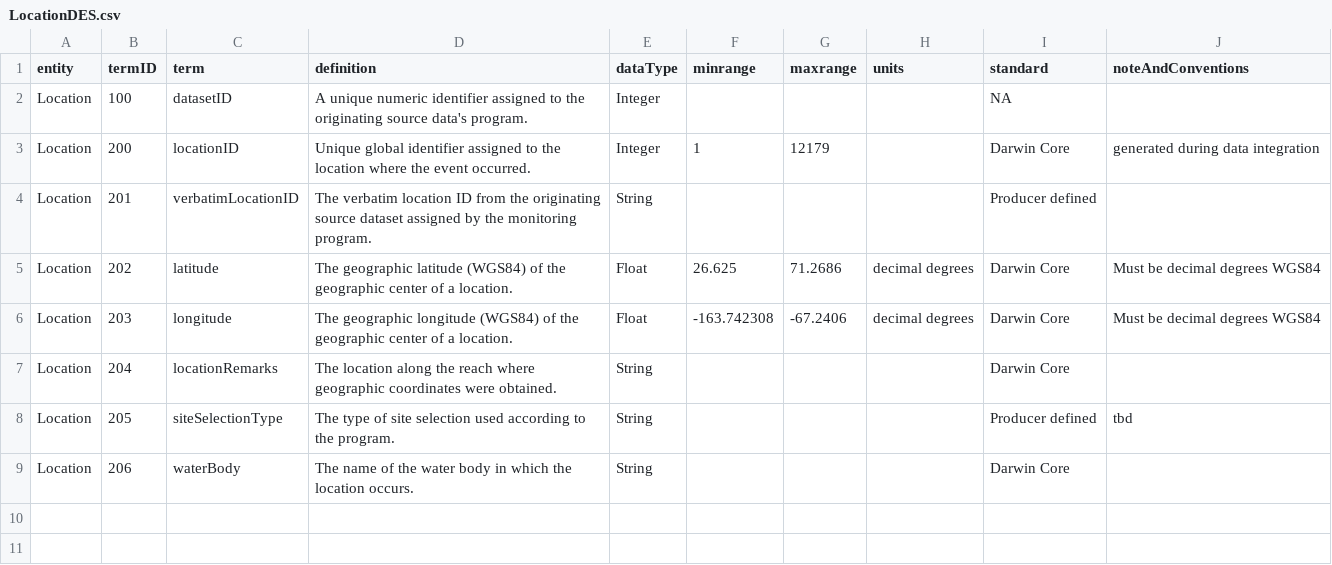
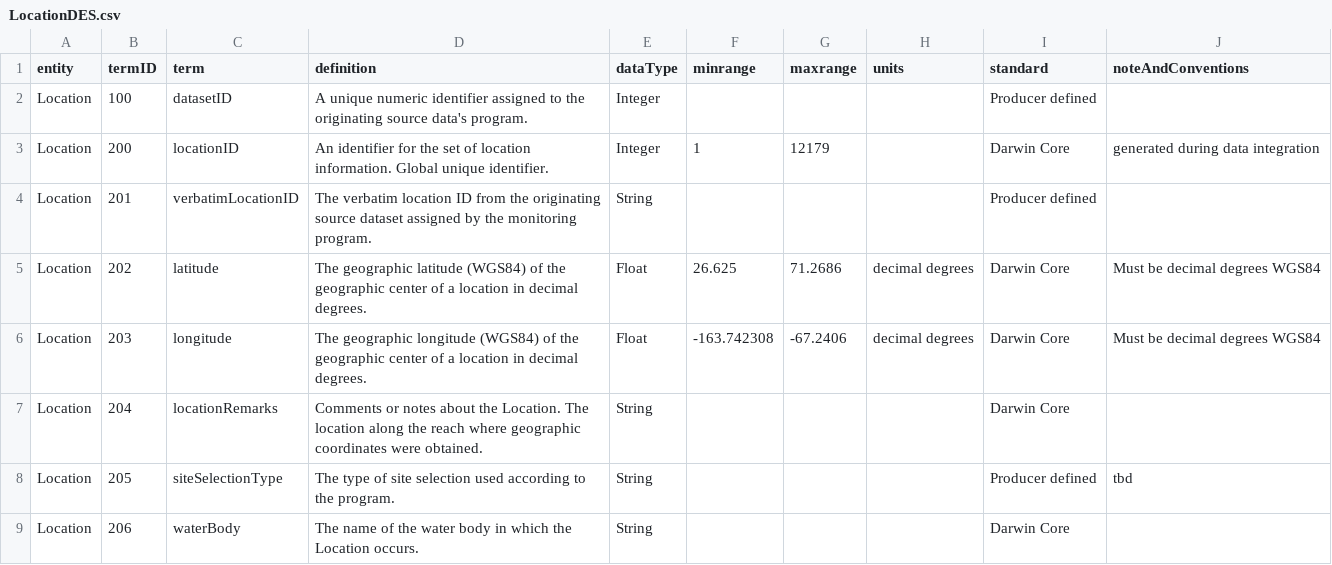
Before and after one commit to rascully/Stream-Monitoring-Data-Exchange-Specifications, a CSV file: DataExchangeStandardTables/LocationDES.csv, drawn as a sheet.

```diff
--- a/DataExchangeStandardTables/LocationDES.csv
+++ b/DataExchangeStandardTables/LocationDES.csv
@@ -1,9 +1,9 @@
 "entity","termID","term","definition","dataType","minrange","maxrange","units","standard","noteAndConventions"
-"Location",100,"datasetID","A unique numeric identifier assigned to the originating source data's program.","Integer","","","",NA,""
-"Location",200,"locationID","Unique global identifier assigned to the location where the event occurred.","Integer","1","12179","","Darwin Core","generated during data integration"
+"Location",100,"datasetID","A unique numeric identifier assigned to the originating source data's program.","Integer","","","","Producer defined",""
+"Location",200,"locationID","An identifier for the set of location information. Global unique identifier.","Integer","1","12179","","Darwin Core","generated during data integration"
 "Location",201,"verbatimLocationID","The verbatim location ID from the originating source dataset assigned by the monitoring program.","String","","","","Producer defined",""
-"Location",202,"latitude","The geographic latitude (WGS84) of the geographic center of a location.","Float","26.625","71.2686","decimal degrees","Darwin Core","Must be decimal degrees WGS84"
-"Location",203,"longitude","The geographic longitude (WGS84) of the geographic center of a location.","Float","-163.742308","-67.2406","decimal degrees","Darwin Core","Must be decimal degrees WGS84"
-"Location",204,"locationRemarks","The location along the reach where geographic coordinates were obtained.","String","","","","Darwin Core",""
+"Location",202,"latitude","The geographic latitude (WGS84) of the geographic center of a location in decimal degrees.","Float","26.625","71.2686","decimal degrees","Darwin Core","Must be decimal degrees WGS84"
+"Location",203,"longitude","The geographic longitude (WGS84) of the geographic center of a location in decimal degrees.","Float","-163.742308","-67.2406","decimal degrees","Darwin Core","Must be decimal degrees WGS84"
+"Location",204,"locationRemarks","Comments or notes about the Location. The location along the reach where geographic coordinates were obtained.","String","","","","Darwin Core",""
 "Location",205,"siteSelectionType","The type of site selection used according to the program.","String","","","","Producer defined","tbd"
-"Location",206,"waterBody","The name of the water body in which the location occurs.","String","","","","Darwin Core",""
+"Location",206,"waterBody","The name of the water body in which the Location occurs.","String","","","","Darwin Core",""
```
Also changed, not shown: DataExchangeStandardTables/MeasurementOrFactDES.csv, DataExchangeStandardTables/RecordLevelDES.csv, 10 other files.
